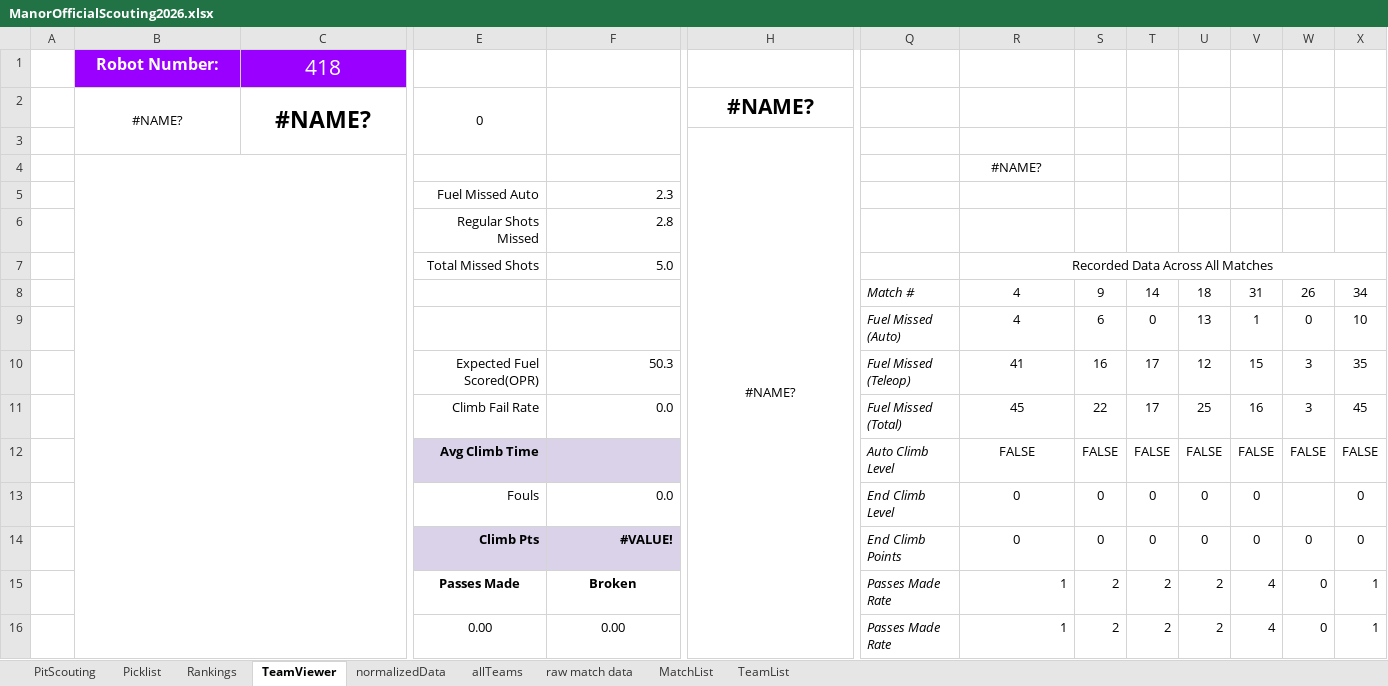
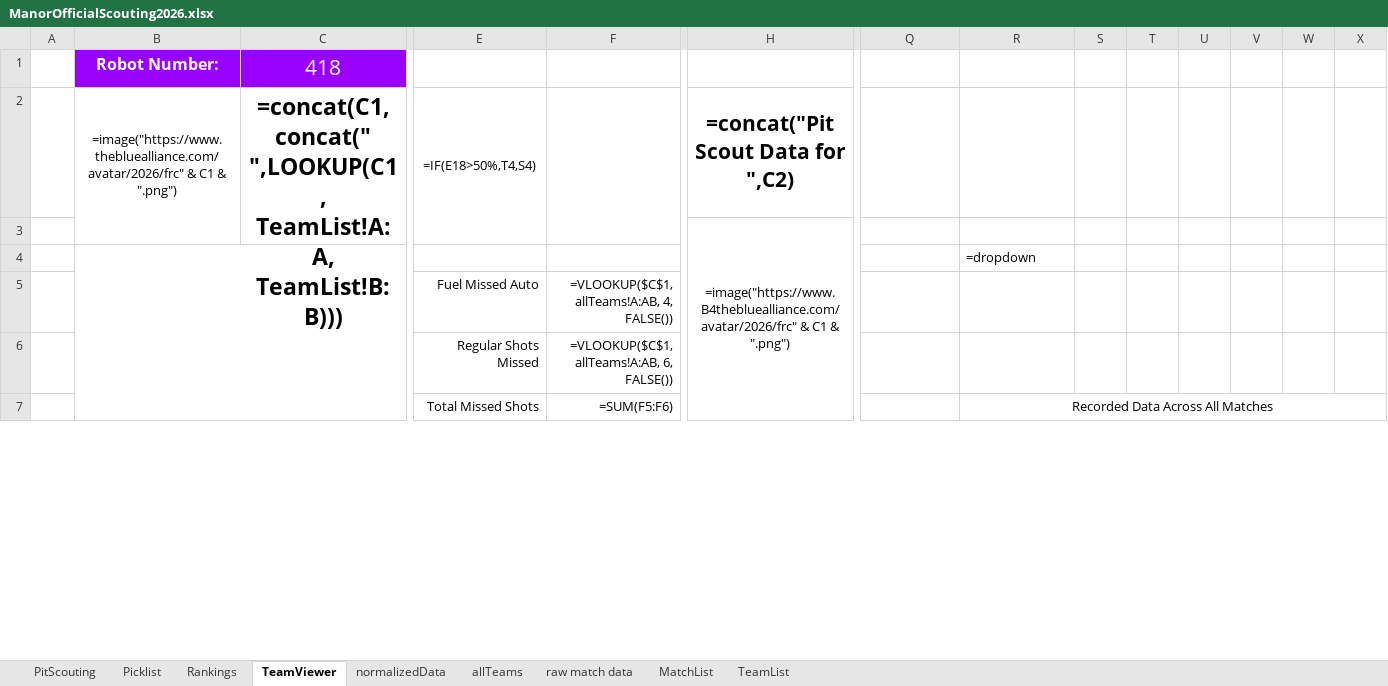
Before and after one commit to lasarobotics/PurpleScout, an Excel workbook: ManorOfficialScouting2026.xlsx, sheet TeamViewer, drawn as a sheet; only a part is shown, gaps mark what is left out; values as stored, in another font and other column widths than the file's, no borders; formulas without a stored value are shown as written; charts and pictures not drawn; removed rows and columns are numbered as before the commit, all else as after; rows hold the shown columns only; the diff covers the shown part only; the diff names each change by its address in the sheet, - before the commit and + after, or states it on an @@ line.

```diff
--- a/ManorOfficialScouting2026.xlsx (sheet TeamViewer)
+++ b/ManorOfficialScouting2026.xlsx (sheet TeamViewer)
-row 2:  | #NAME? | #NAME? | 0 |  | #NAME?
+row 2:  | =image("https://www.thebluealliance.com/avatar/2026/frc" & C1 & ".png") | =concat(C1,concat(" ",LOOKUP(C1, TeamList!A:A, TeamList!B:B))) | =IF(E18>50%,T4,S4) |  | =concat("Pit Scout Data for ",C2)
-H3: #NAME?
+H3: =image("https://www.B4thebluealliance.com/avatar/2026/frc" & C1 & ".png")
-R4: #NAME?
+R4: =dropdown
-R4 alignment: center
+R4 alignment: left
-F5: 2.3
+F5: =VLOOKUP($C$1, allTeams!A:AB, 4, FALSE())
-F6: 2.8
+F6: =VLOOKUP($C$1, allTeams!A:AB, 6, FALSE())
-F7: 5.0
+F7: =SUM(F5:F6)
-row 8:  |  |  |  |  |  | Match # | 4 | 9 | 14 | 18 | 31 | 26 | 34
-row 9:  |  |  |  |  |  | Fuel Missed (Auto) | 4 | 6 | 0 | 13 | 1 | 0 | 10
-row 10:  |  |  | Expected Fuel Scored(OPR) | 50.3 |  | Fuel Missed (Teleop) | 41 | 16 | 17 | 12 | 15 | 3 | 35
-row 11:  |  |  | Climb Fail Rate | 0.0 |  | Fuel Missed (Total) | 45 | 22 | 17 | 25 | 16 | 3 | 45
-row 12:  |  |  | Avg Climb Time |  |  | Auto Climb Level | FALSE | FALSE | FALSE | FALSE | FALSE | FALSE | FALSE
-row 13:  |  |  | Fouls | 0.0 |  | End Climb Level | 0 | 0 | 0 | 0 | 0 |  | 0
-row 14:  |  |  | Climb Pts | #VALUE! |  | End Climb Points | 0 | 0 | 0 | 0 | 0 | 0 | 0
-row 15:  |  |  | Passes Made | Broken |  | Passes Made Rate | 1 | 2 | 2 | 2 | 4 | 0 | 1
-row 16:  |  |  | 0.00 | 0.00 |  | Passes Made Rate | 1 | 2 | 2 | 2 | 4 | 0 | 1
```
Also changed, not shown: 24 added rows, 15 removed rows and 17 edited cells elsewhere in this sheet, sheet allTeams, sheet normalizedData, sheet Rankings, sheet Picklist, sheet raw match data, charts or pictures, 17 other files.
